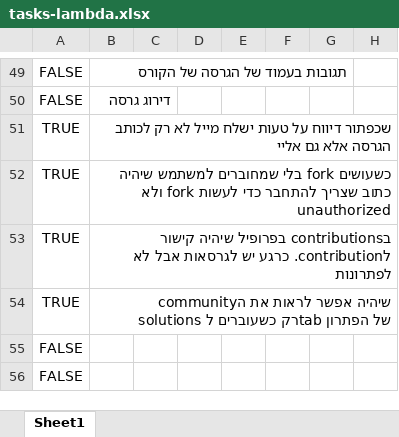
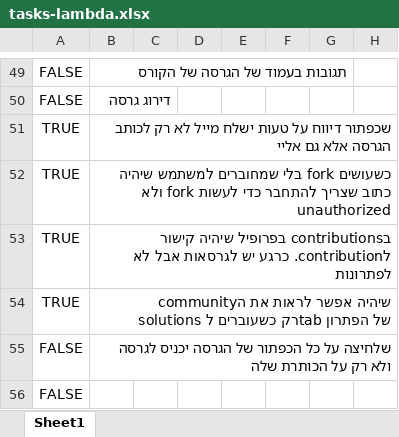
Before and after one commit to einav-yehezkely/Lambda, an Excel workbook: docs/tasks-lambda.xlsx, sheet Sheet1, drawn as a sheet; only a part is shown, gaps mark what is left out; values as stored, in another font and other column widths than the file's, no borders; the diff names each change by its address in the sheet, - before the commit and + after, or states it on an @@ line.

```diff
--- a/docs/tasks-lambda.xlsx (sheet Sheet1)
+++ b/docs/tasks-lambda.xlsx (sheet Sheet1)
-B55: (empty)
+B55: שלחיצה על כל הכפתור של הגרסה יכניס לגרסה ולא רק על הכותרת שלה
```
Also changed, not shown: 8 other files.
